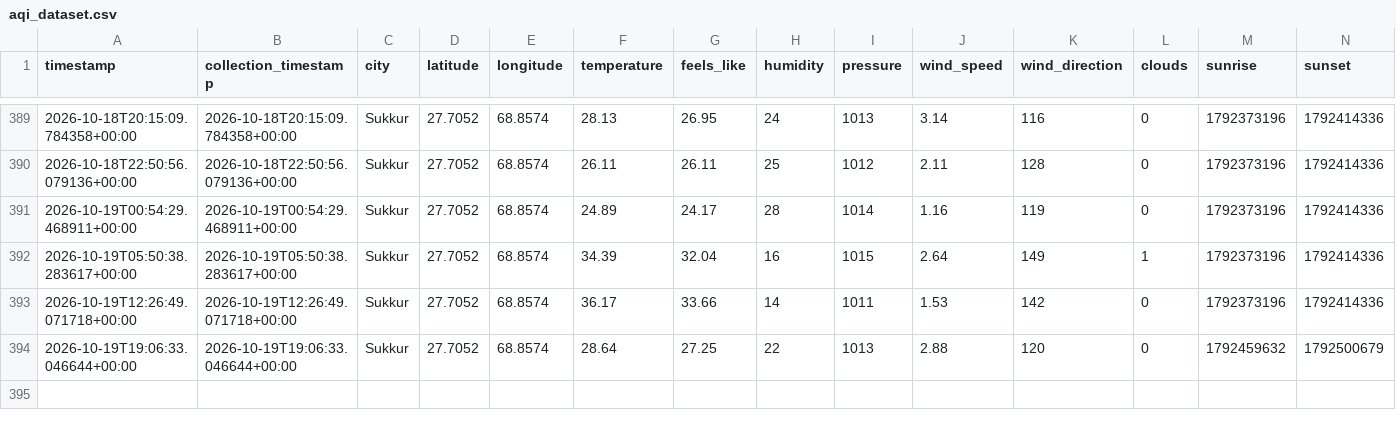
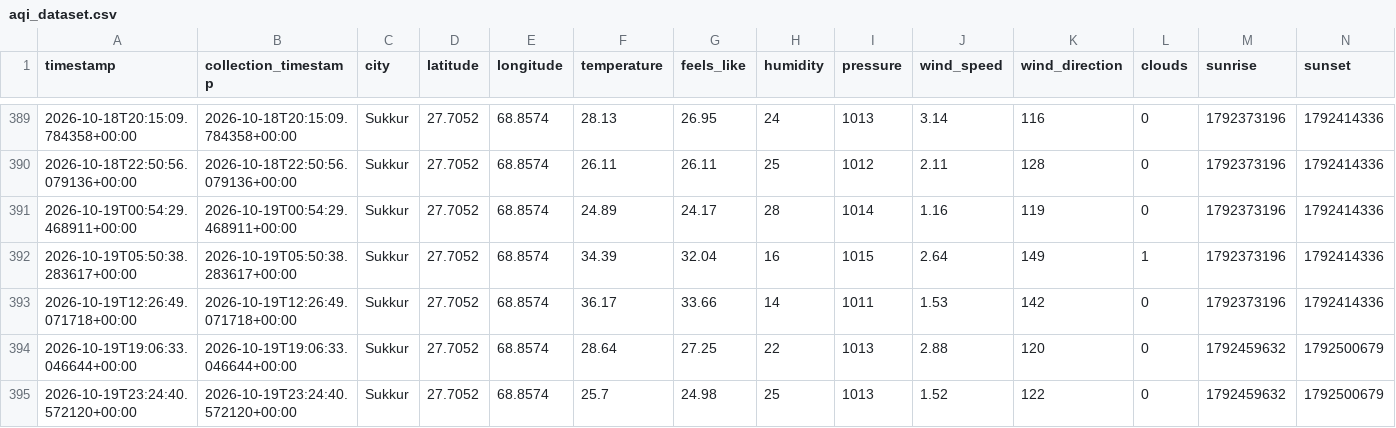
Before and after one commit to mrmushtaq/AQI-Prediction-Pipeline, a CSV file: data/processed/aqi_dataset.csv, drawn as a sheet; only a part is shown, gaps mark what is left out; rows hold the shown columns only; the diff names each change by its address in the sheet, - before the commit and + after, or states it on an @@ line.

```diff
--- a/data/processed/aqi_dataset.csv
+++ b/data/processed/aqi_dataset.csv
+row 395: 2026-10-19T23:24:40.572120+00:00 | 2026-10-19T23:24:40.572120+00:00 | Sukkur | 27.7052 | 68.8574 | 25.7 | 24.98 | 25 | 1013 | 1.52 | 122 | 0 | 1792459632 | 1792500679
```
Also changed, not shown: 1 other file.
